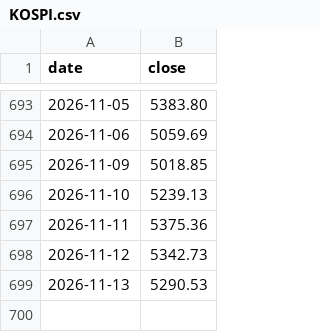
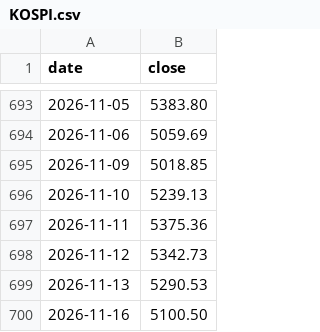
Before and after one commit to onekey-invest/onekey-invest.github.io, a CSV file: data/prices/KOSPI.csv, drawn as a sheet; only a part is shown, gaps mark what is left out.

```diff
--- a/data/prices/KOSPI.csv
+++ b/data/prices/KOSPI.csv
@@ -699 +699,2 @@ date,close
 2026-11-13,5290.53
+2026-11-16,5100.50
```
Also changed, not shown: data/prices/Bottom-Up 1 US 장부.csv, data/prices/SP500.csv, 41 other files.
